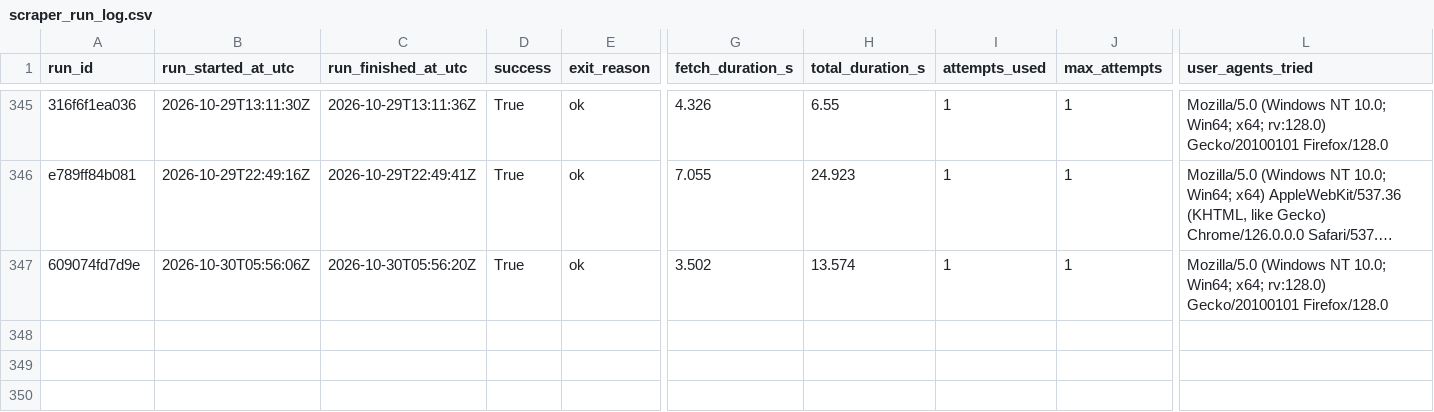
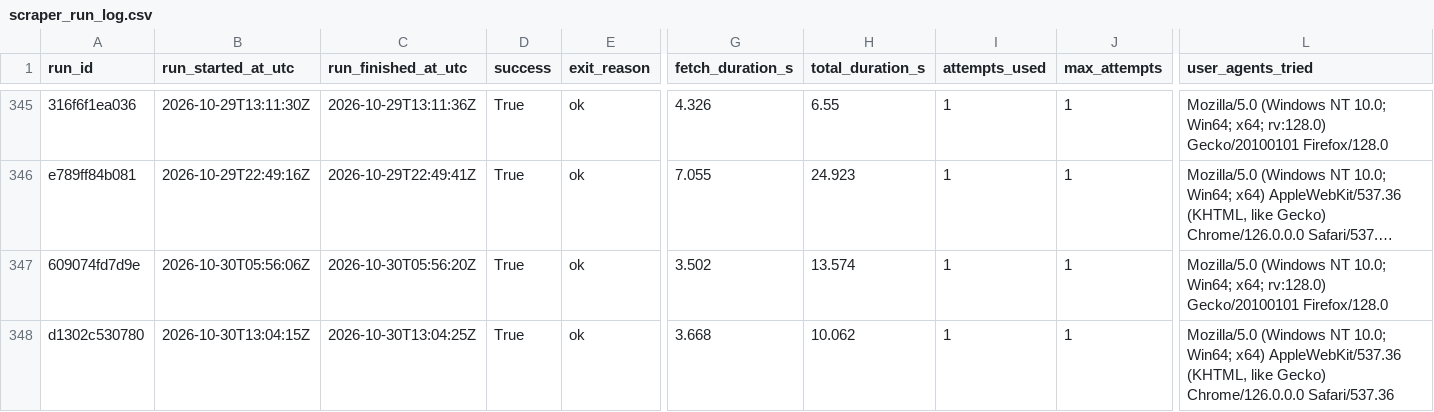
Before and after one commit to ajtga/fire-incidents, a CSV file: data/scraper_run_log.csv, drawn as a sheet; only a part is shown, gaps mark what is left out; long unchanged cells end in …; rows hold the shown columns only; the diff names each change by its address in the sheet, - before the commit and + after, or states it on an @@ line.

```diff
--- a/data/scraper_run_log.csv
+++ b/data/scraper_run_log.csv
+row 348: d1302c530780 | 2026-10-30T13:04:15Z | 2026-10-30T13:04:25Z | True | ok | 3.668 | 10.062 | 1 | 1 | Mozilla/5.0 (Windows NT 10.0; Win64; x64) AppleWebKit/537.36 (KHTML, like Gecko) Chrome/126.0.0.0 Safari/537.36
```
Also changed, not shown: data/cbmal_fire_incidents.csv, 1 other file.
